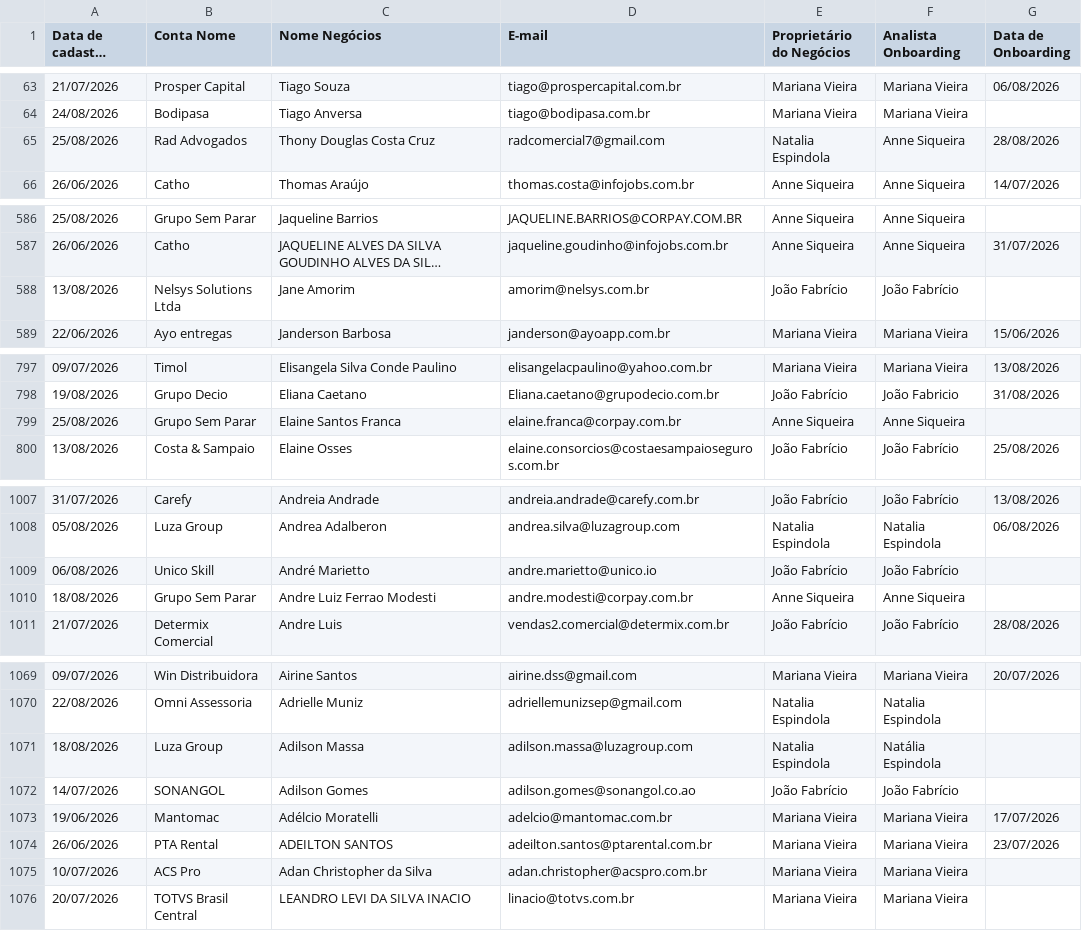
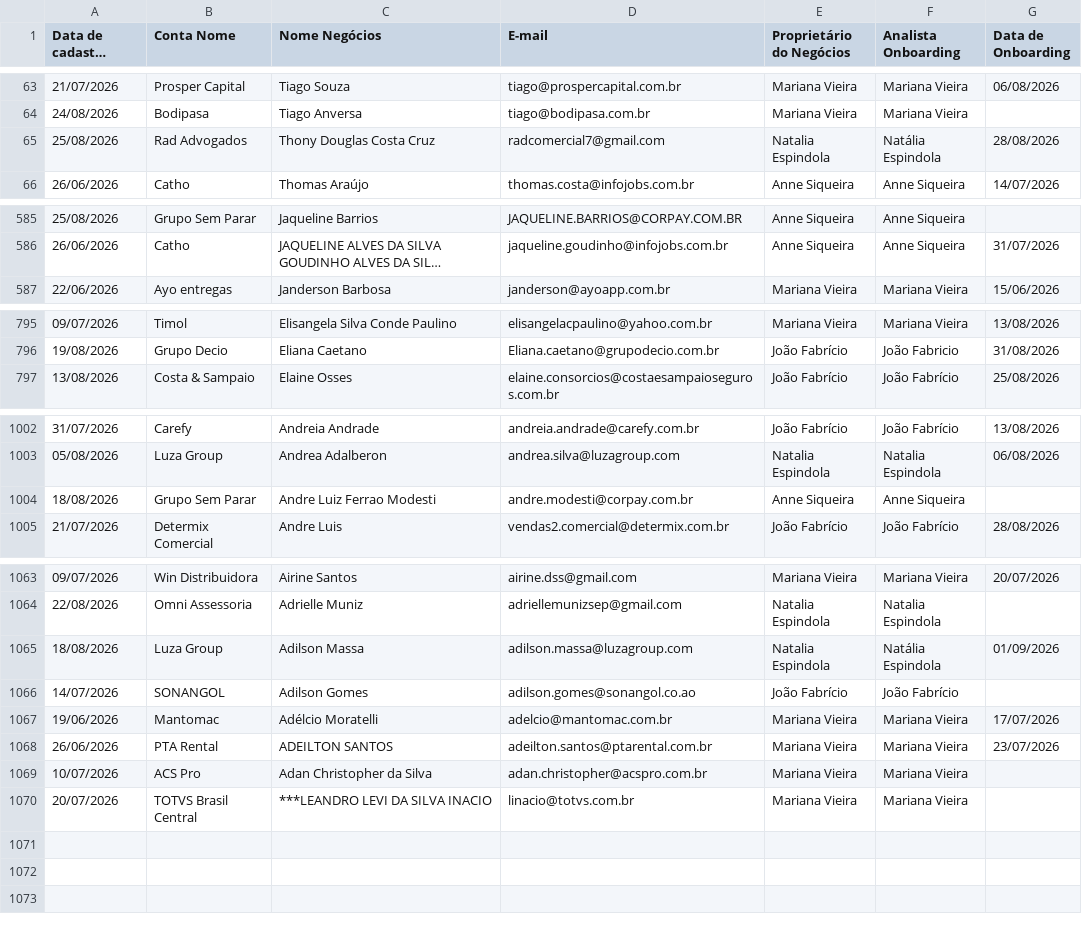
Before and after one commit to thaynarasantos-sketch/Onboardingpipelovers, a CSV file: data/membros.csv, drawn as a sheet; only a part is shown, gaps mark what is left out; long unchanged cells end in …; removed rows and columns are numbered as before the commit, all else as after; the diff covers the shown part only; the diff names each change by its address in the sheet, - before the commit and + after, or states it on an @@ line.

```diff
--- a/data/membros.csv
+++ b/data/membros.csv
-F65 (Analista Onboarding): Anne Siqueira
+F65 (Analista Onboarding): Natália Espindola
-row 588: 13/08/2026 | Nelsys Solutions Ltda | Jane Amorim | amorim@nelsys.com.br | João Fabrício | João Fabrício
-row 799: 25/08/2026 | Grupo Sem Parar | Elaine Santos Franca | elaine.franca@corpay.com.br | Anne Siqueira | Anne Siqueira
-row 1009: 06/08/2026 | Unico Skill | André Marietto | andre.marietto@unico.io | João Fabrício | João Fabrício
-G1065 (Data de Onboarding): (empty)
+G1065 (Data de Onboarding): 01/09/2026
-C1070 (Nome Negócios): LEANDRO LEVI DA SILVA INACIO
+C1070 (Nome Negócios): ***LEANDRO LEVI DA SILVA INACIO
```
Also changed, not shown: 2 added rows, 5 removed rows and 15 edited cells elsewhere in this file.
